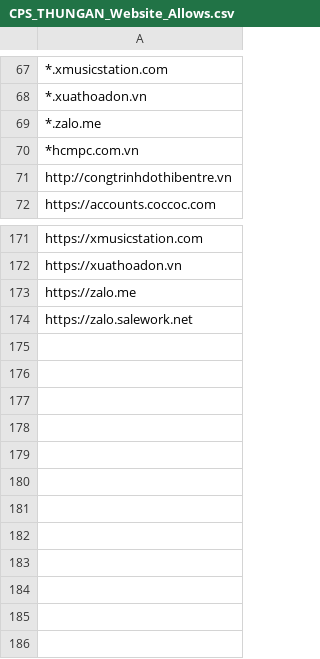
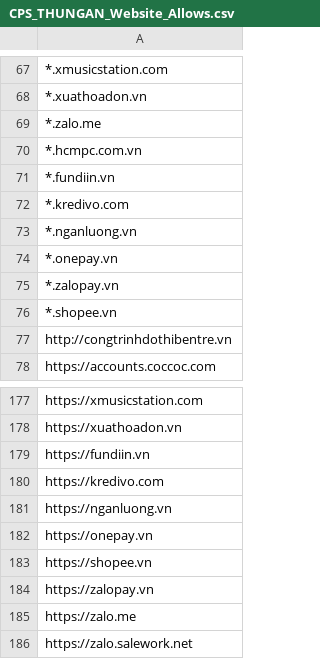
Before and after one commit to MinhThien11/CONNECT, a CSV file: CPS_THUNGAN_Website_Allows.csv, drawn as a sheet; only a part is shown, gaps mark what is left out.

```diff
--- a/CPS_THUNGAN_Website_Allows.csv
+++ b/CPS_THUNGAN_Website_Allows.csv
@@ -69,3 +69,9 @@
 *.zalo.me,
-*hcmpc.com.vn,
+*.hcmpc.com.vn,
+*.fundiin.vn,
+*.kredivo.com,
+*.nganluong.vn,
+*.onepay.vn,
+*.zalopay.vn,
+*.shopee.vn,
 http://congtrinhdothibentre.vn,
@@ -172,2 +178,8 @@ https://xmusicstation.com,
 https://xuathoadon.vn,
+https://fundiin.vn,
+https://kredivo.com,
+https://nganluong.vn,
+https://onepay.vn,
+https://shopee.vn,
+https://zalopay.vn,
 https://zalo.me,
```
Also changed, not shown: CPS_QUANLY_Website_Allows.csv, CPS_VP_BAOHANH_Website_Allows.csv, 3 other files.
